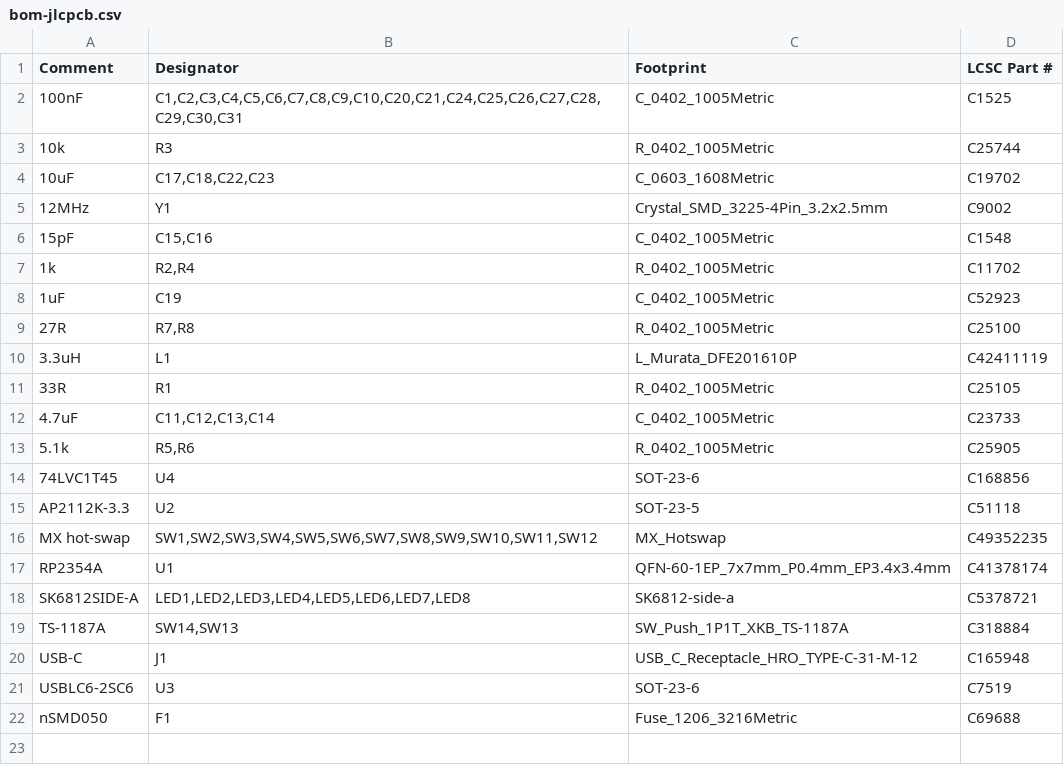
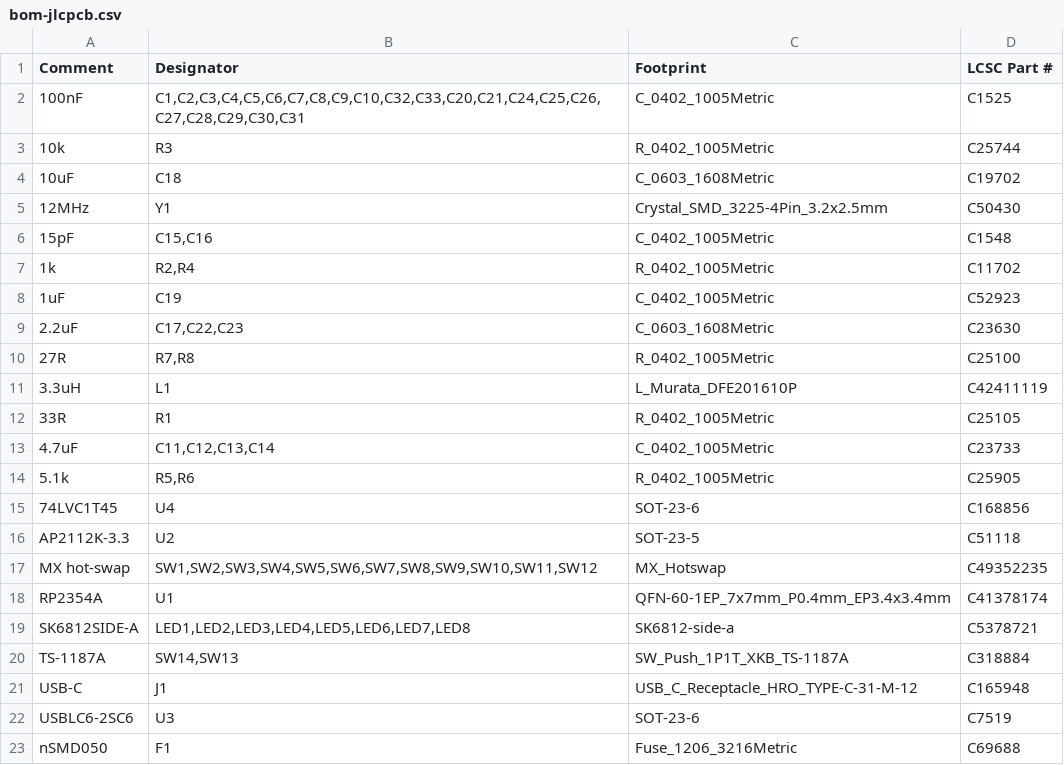
Before and after one commit to worxbend/macropad, a CSV file: pcb/fab/bom-jlcpcb.csv, drawn as a sheet.

```diff
--- a/pcb/fab/bom-jlcpcb.csv
+++ b/pcb/fab/bom-jlcpcb.csv
@@ -1,6 +1,6 @@
 Comment,Designator,Footprint,LCSC Part #
-100nF,"C1,C2,C3,C4,C5,C6,C7,C8,C9,C10,C20,C21,C24,C25,C26,C27,C28,C29,C30,C31",C_0402_1005Metric,C1525
+100nF,"C1,C2,C3,C4,C5,C6,C7,C8,C9,C10,C32,C33,C20,C21,C24,C25,C26,C27,C28,C29,C30,C31",C_0402_1005Metric,C1525
 10k,R3,R_0402_1005Metric,C25744
-10uF,"C17,C18,C22,C23",C_0603_1608Metric,C19702
-12MHz,Y1,Crystal_SMD_3225-4Pin_3.2x2.5mm,C9002
+10uF,C18,C_0603_1608Metric,C19702
+12MHz,Y1,Crystal_SMD_3225-4Pin_3.2x2.5mm,C50430
 15pF,"C15,C16",C_0402_1005Metric,C1548
@@ -8,2 +8,3 @@ Comment,Designator,Footprint,LCSC Part #
 1uF,C19,C_0402_1005Metric,C52923
+2.2uF,"C17,C22,C23",C_0603_1608Metric,C23630
 27R,"R7,R8",R_0402_1005Metric,C25100
```
Also changed, not shown: pcb/fab/cpl-jlcpcb.csv, 44 other files.
